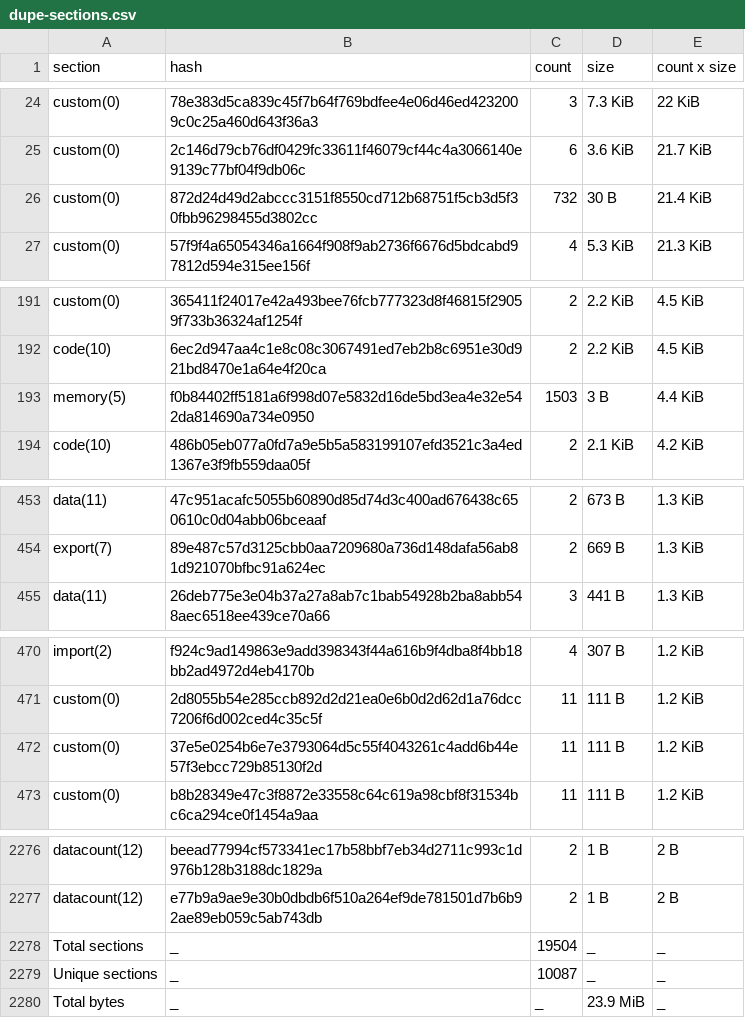
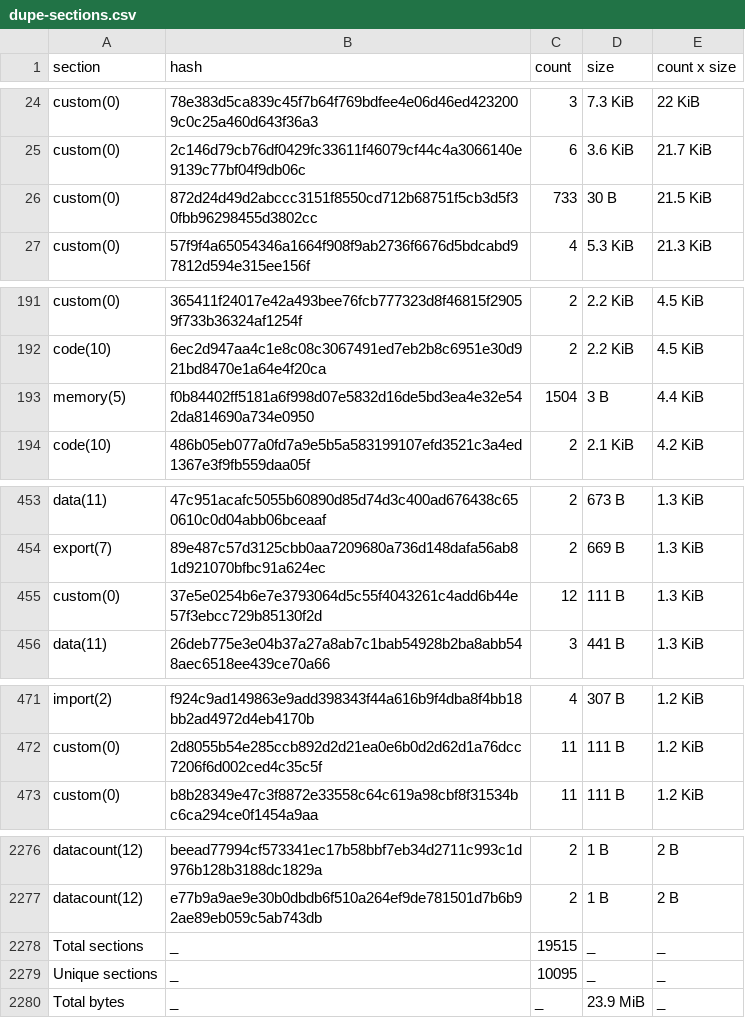
Before and after one commit to anupsdf/stellar-contract-wasms, a CSV file: analysis/dupe-sections.csv, drawn as a sheet; only a part is shown, gaps mark what is left out.

```diff
--- a/analysis/dupe-sections.csv
+++ b/analysis/dupe-sections.csv
@@ -25,3 +25,3 @@ custom(0),78e383d5ca839c45f7b64f769bdfee4e06d46ed4232009c0c25a460d643f36a3,3,7.3
 custom(0),2c146d79cb76df0429fc33611f46079cf44c4a3066140e9139c77bf04f9db06c,6,3.6 KiB,21.7 KiB
-custom(0),872d24d49d2abccc3151f8550cd712b68751f5cb3d5f30fbb96298455d3802cc,732,30 B,21.4 KiB
+custom(0),872d24d49d2abccc3151f8550cd712b68751f5cb3d5f30fbb96298455d3802cc,733,30 B,21.5 KiB
 custom(0),57f9f4a65054346a1664f908f9ab2736f6676d5bdcabd97812d594e315ee156f,4,5.3 KiB,21.3 KiB
@@ -192,3 +192,3 @@ custom(0),365411f24017e42a493bee76fcb777323d8f46815f29059f733b36324af1254f,2,2.2
 code(10),6ec2d947aa4c1e8c08c3067491ed7eb2b8c6951e30d921bd8470e1a64e4f20ca,2,2.2 KiB,4.5 KiB
-memory(5),f0b84402ff5181a6f998d07e5832d16de5bd3ea4e32e542da814690a734e0950,1503,3 B,4.4 KiB
+memory(5),f0b84402ff5181a6f998d07e5832d16de5bd3ea4e32e542da814690a734e0950,1504,3 B,4.4 KiB
 code(10),486b05eb077a0fd7a9e5b5a583199107efd3521c3a4ed1367e3f9fb559daa05f,2,2.1 KiB,4.2 KiB
@@ -454,2 +454,3 @@ data(11),47c951acafc5055b60890d85d74d3c400ad676438c650610c0d04abb06bceaaf,2,673
 export(7),89e487c57d3125cbb0aa7209680a736d148dafa56ab81d921070bfbc91a624ec,2,669 B,1.3 KiB
+custom(0),37e5e0254b6e7e3793064d5c55f4043261c4add6b44e57f3ebcc729b85130f2d,12,111 B,1.3 KiB
 data(11),26deb775e3e04b37a27a8ab7c1bab54928b2ba8abb548aec6518ee439ce70a66,3,441 B,1.3 KiB
@@ -471,3 +472,2 @@ import(2),f924c9ad149863e9add398343f44a616b9f4dba8f4bb18bb2ad4972d4eb4170b,4,307
 custom(0),2d8055b54e285ccb892d2d21ea0e6b0d2d62d1a76dcc7206f6d002ced4c35c5f,11,111 B,1.2 KiB
-custom(0),37e5e0254b6e7e3793064d5c55f4043261c4add6b44e57f3ebcc729b85130f2d,11,111 B,1.2 KiB
 custom(0),b8b28349e47c3f8872e33558c64c619a98cbf8f31534bc6ca294ce0f1454a9aa,11,111 B,1.2 KiB
@@ -2277,4 +2277,4 @@ datacount(12),beead77994cf573341ec17b58bbf7eb34d2711c993c1d976b128b3188dc1829a,2
 datacount(12),e77b9a9ae9e30b0dbdb6f510a264ef9de781501d7b6b92ae89eb059c5ab743db,2,1 B,2 B
-Total sections,_,19504,_,_
-Unique sections,_,10087,_,_
+Total sections,_,19515,_,_
+Unique sections,_,10095,_,_
 Total bytes,_,_,23.9 MiB,_
```
Also changed, not shown: analysis/dupe-code.csv, analysis/dupe-specs.csv, 10 other files.
